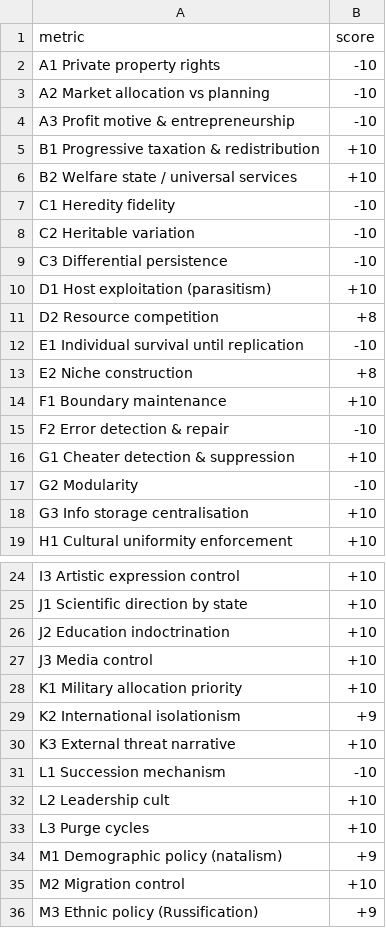
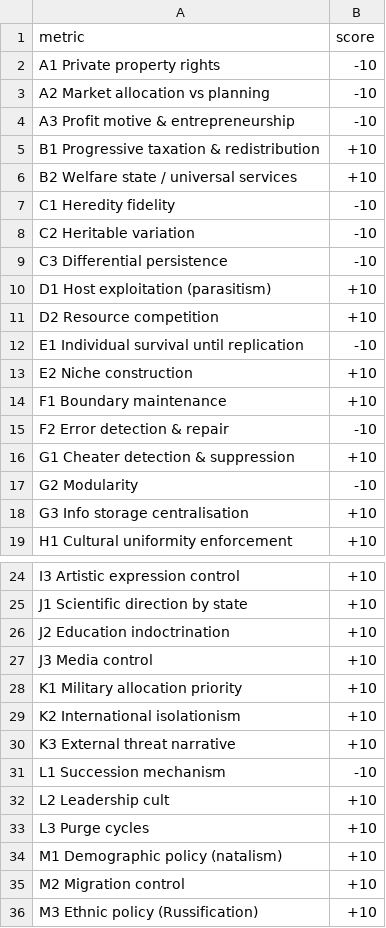
Before and after one commit to MementoMori15x6/15x6-sim, a CSV file: examples/ussr_1917_1928_max_extremism.csv (was examples/ussr_1917_1928_seeding.csv), drawn as a sheet; only a part is shown, gaps mark what is left out.

Commit message:
Update and rename ussr_1917_1928_seeding.csv to ussr_1917_1928_max_extremism.csv
# USSR 1917–1928 Seeding — Max Extremism (Chapter 3.1, 89% Zone 9)

```diff
--- a/examples/ussr_1917_1928_seeding.csv
+++ b/examples/ussr_1917_1928_max_extremism.csv
@@ -10,5 +10,5 @@ C3 Differential persistence,-10
 D1 Host exploitation (parasitism),+10
-D2 Resource competition,+8
+D2 Resource competition,+10
 E1 Individual survival until replication,-10
-E2 Niche construction,+8
+E2 Niche construction,+10
 F1 Boundary maintenance,+10
@@ -28,3 +28,3 @@ J3 Media control,+10
 K1 Military allocation priority,+10
-K2 International isolationism,+9
+K2 International isolationism,+10
 K3 External threat narrative,+10
@@ -33,4 +33,4 @@ L2 Leadership cult,+10
 L3 Purge cycles,+10
-M1 Demographic policy (natalism),+9
+M1 Demographic policy (natalism),+10
 M2 Migration control,+10
-M3 Ethnic policy (Russification),+9
+M3 Ethnic policy (Russification),+10
```
